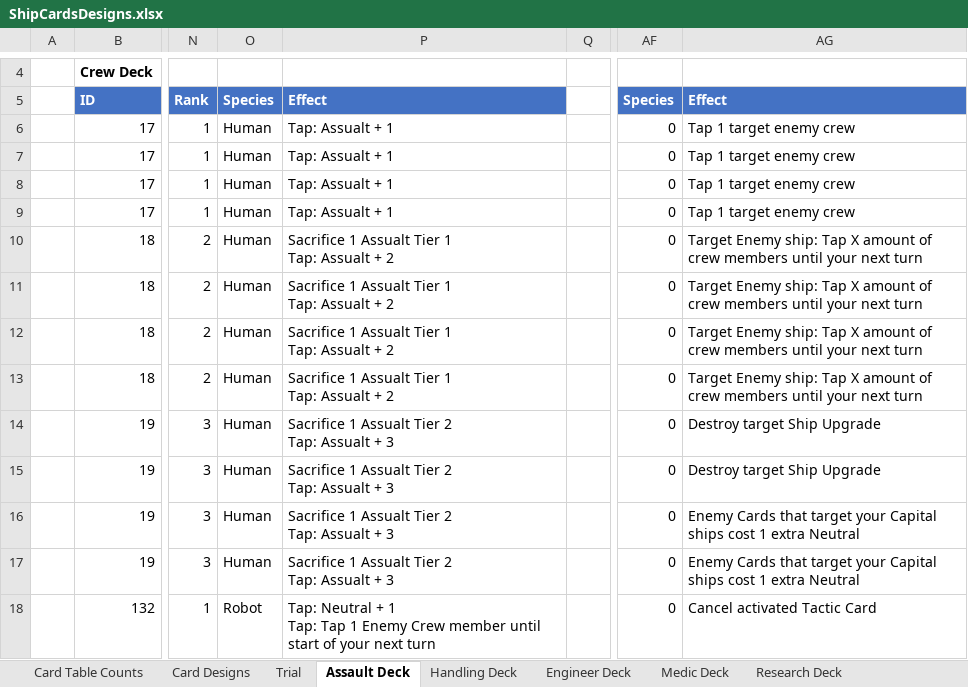
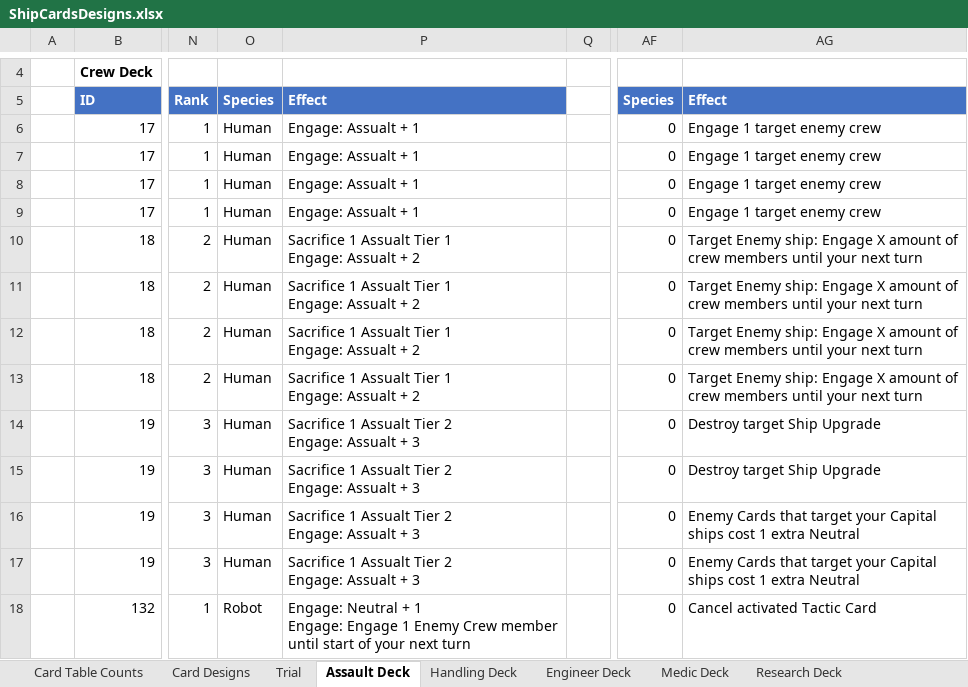
Before and after one commit to djnbud/MultiplayerGame, an Excel workbook: ShipCardsDesigns.xlsx, sheet Assault Deck, drawn as a sheet; only a part is shown, gaps mark what is left out; values as stored, in another font and other column widths than the file's, no borders; ↵ is a line break in a cell; the diff covers the shown part only; the diff names each change by its address in the sheet, - before the commit and + after, or states it on an @@ line.

```diff
--- a/ShipCardsDesigns.xlsx (sheet Assault Deck)
+++ b/ShipCardsDesigns.xlsx (sheet Assault Deck)
-P6:P9: Tap: Assualt + 1
+P6:P9: Engage: Assualt + 1
-AG6:AG9: Tap 1 target enemy crew
+AG6:AG9: Engage 1 target enemy crew
-P10:P13: Sacrifice 1 Assualt Tier 1 ↵ Tap: Assualt + 2
+P10:P13: Sacrifice 1 Assualt Tier 1 ↵ Engage: Assualt + 2
-AG10:AG13: …Enemy ship: Tap X amount…
+AG10:AG13: …Enemy ship: Engage X amount…
-P14:P17: Sacrifice 1 Assualt Tier 2 ↵ Tap: Assualt + 3
+P14:P17: Sacrifice 1 Assualt Tier 2 ↵ Engage: Assualt + 3
-P18: Tap: Neutral + 1 ↵ Tap: Tap 1 Enemy…
+P18: Engage: Neutral + 1 ↵ Engage: Engage 1 Enemy…
```
Also changed, not shown: 23 edited cells elsewhere in this sheet, sheet Card Designs, sheet Card Table Counts, sheet Engineer Assault Deck, sheet Engineer Deck, sheet Medic Deck, sheet Handling Deck, 3 more sheets, ShipCardGameCalcs.xlsx.
